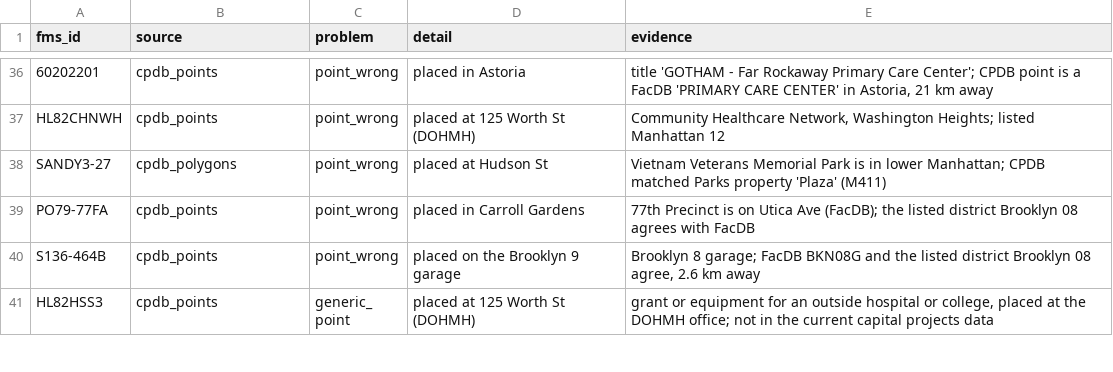
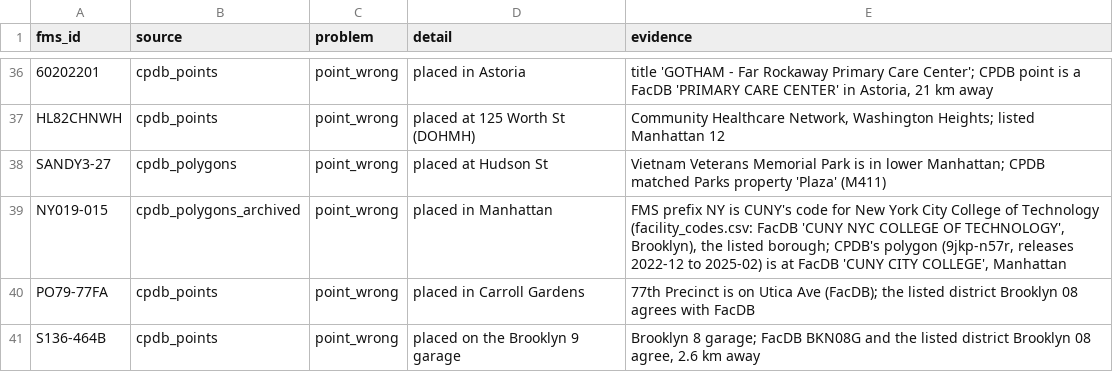
Before and after one commit to adamcantor22/nyc_capital_project_tracker, a CSV file: pipeline/source_errors.csv, drawn as a sheet; only a part is shown, gaps mark what is left out; the shorter side is filled out with more unchanged rows; the diff names each change by its address in the sheet, - before the commit and + after, or states it on an @@ line.

```diff
--- a/pipeline/source_errors.csv
+++ b/pipeline/source_errors.csv
+row 39: NY019-015 | cpdb_polygons_archived | point_wrong | placed in Manhattan | FMS prefix NY is CUNY's code for New York City College of Technology (facility_codes.csv: FacDB 'CUNY NYC COLLEGE OF TECHNOLOGY', Brooklyn), the listed borough; CPDB's polygon (9jkp-n57r, releases 2022-12 to 2025-02) is at FacDB 'CUNY CITY COLLEGE', Manhattan
```
Also changed, not shown: 13 other files.
